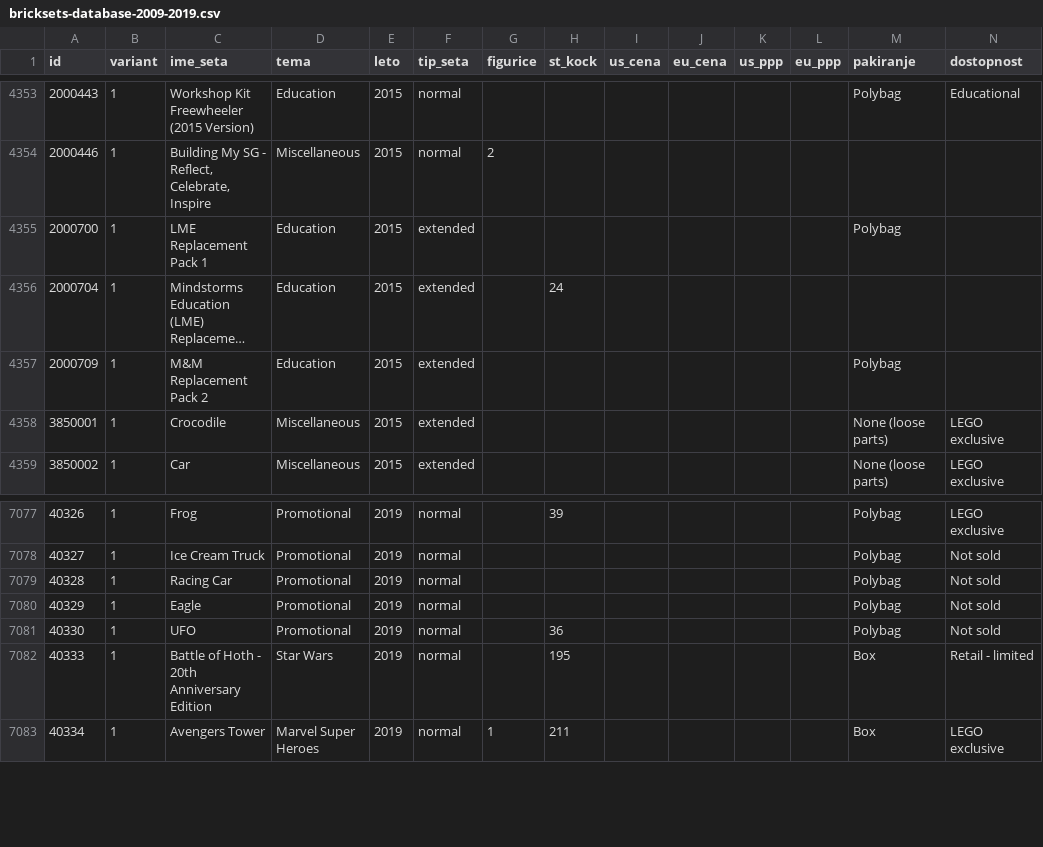
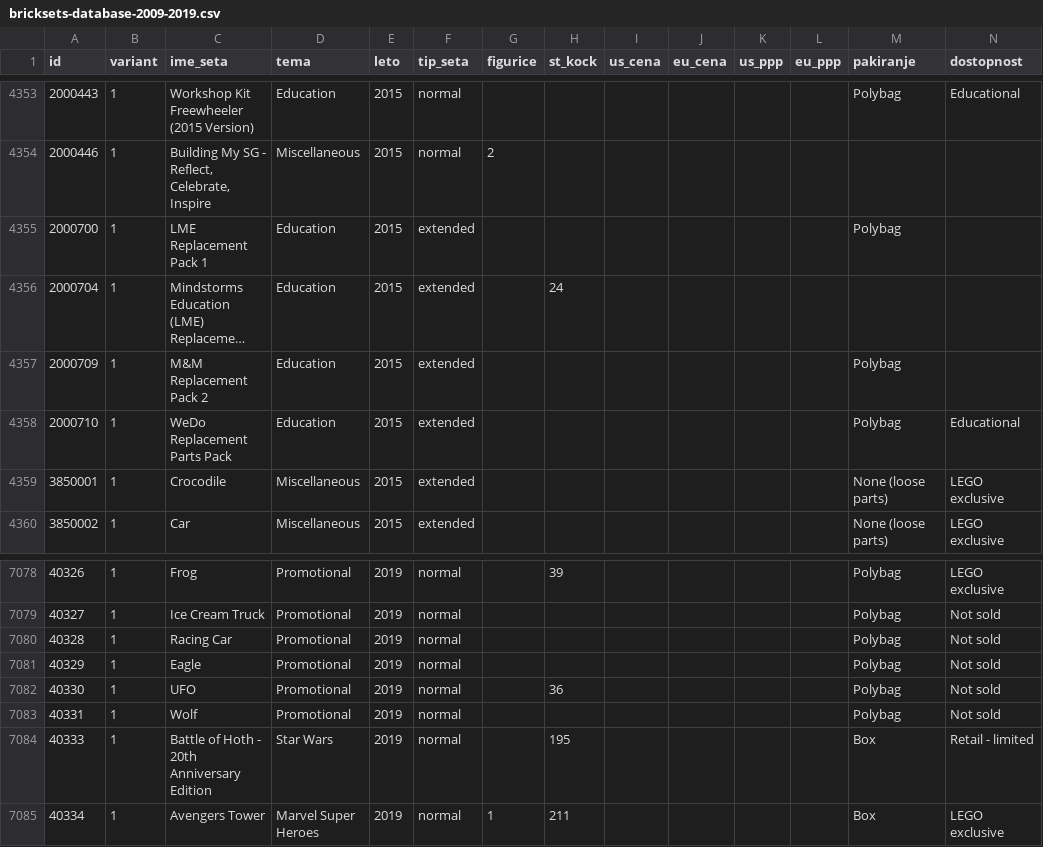
Before and after one commit to kazi99/Lego-sets, a CSV file: obdelani-podatki/bricksets-database-2009-2019.csv, drawn as a sheet; only a part is shown, gaps mark what is left out; long unchanged cells end in …; rows hold the shown columns only; the diff names each change by its address in the sheet, - before the commit and + after, or states it on an @@ line.

```diff
--- a/obdelani-podatki/bricksets-database-2009-2019.csv
+++ b/obdelani-podatki/bricksets-database-2009-2019.csv
+row 4358: 2000710 | 1 | WeDo Replacement Parts Pack | Education | 2015 | extended |  |  |  |  |  |  | Polybag | Educational
+row 7083: 40331 | 1 | Wolf | Promotional | 2019 | normal |  |  |  |  |  |  | Polybag | Not sold
```
Also changed, not shown: 2 other files.
